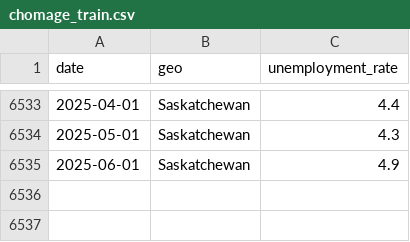
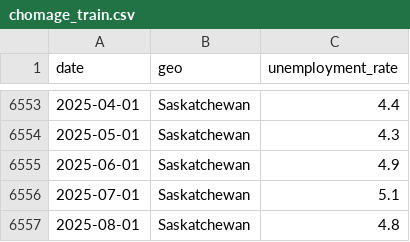
Before and after one commit to ulrich-e-r-djidonou/forecasting-chomage-canada, a CSV file: data/processed/chomage_train.csv, drawn as a sheet; only a part is shown, gaps mark what is left out; the diff covers the shown part only; the diff names each change by its address in the sheet, - before the commit and + after, or states it on an @@ line.

```diff
--- a/data/processed/chomage_train.csv
+++ b/data/processed/chomage_train.csv
+row 6556: 2025-07-01 | Saskatchewan | 5.1
+row 6557: 2025-08-01 | Saskatchewan | 4.8
```
Also changed, not shown: 20 added rows elsewhere in this file, data/processed/chomage_mensuel.csv, data/processed/chomage_test.csv, 21 other files.
